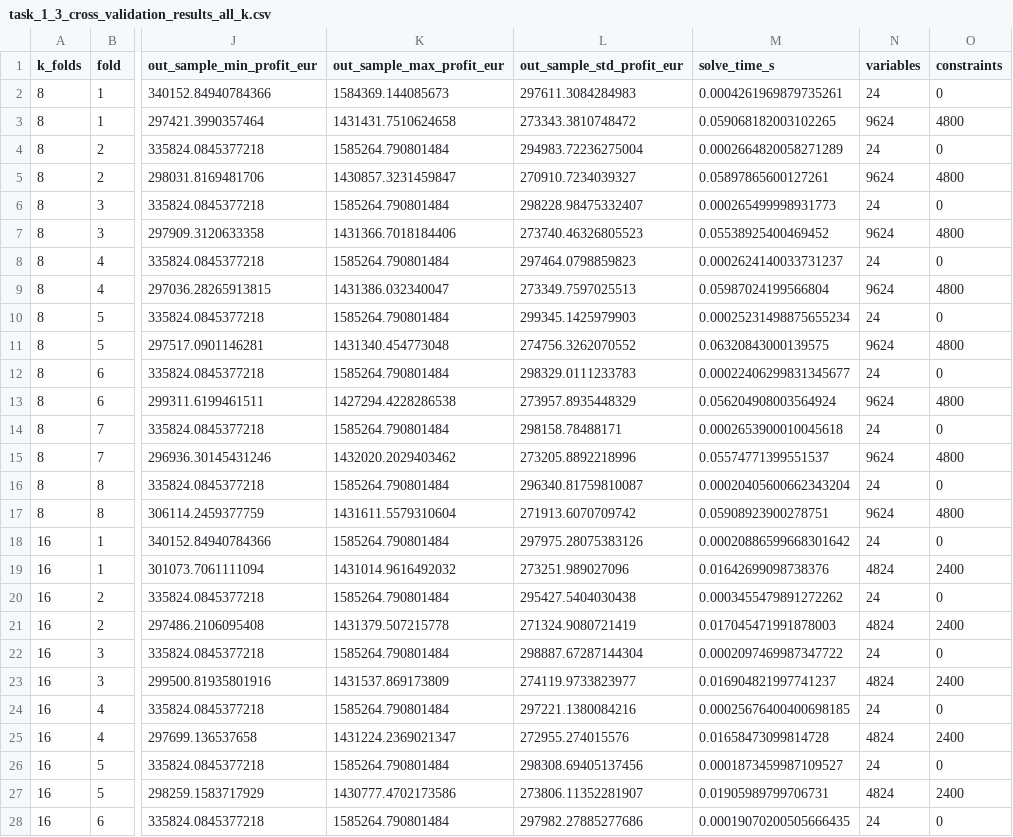
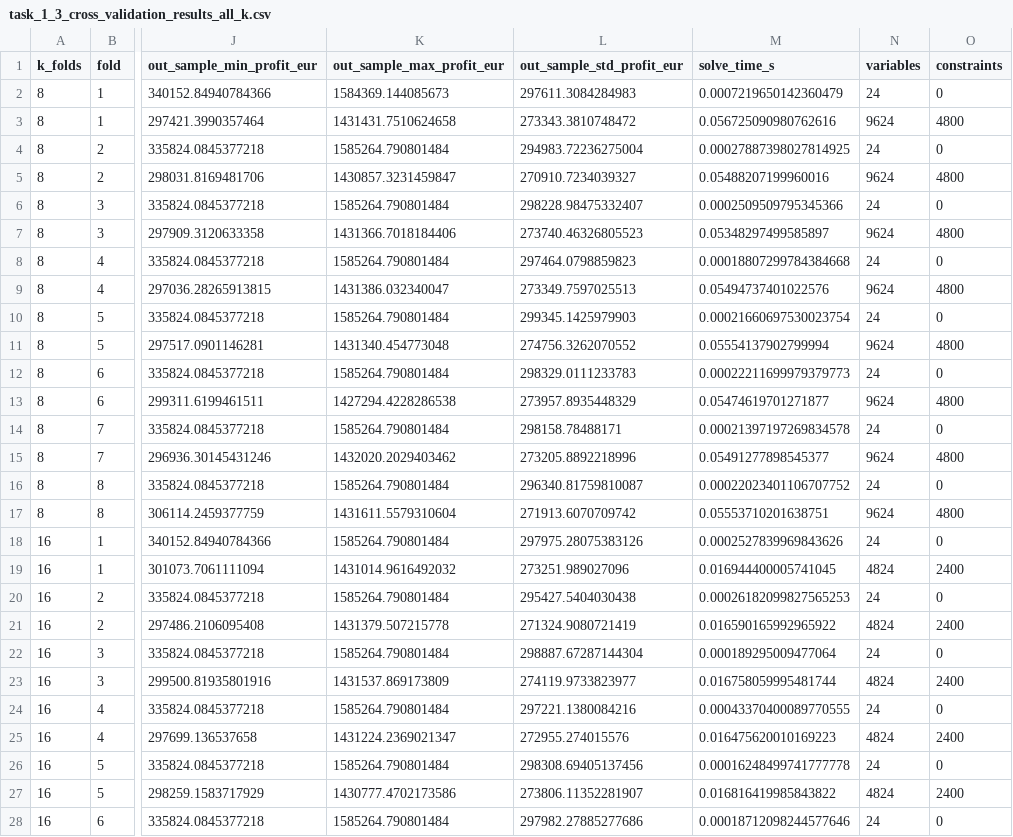
Before and after one commit to TomKae00/RES_ELEC_2, a CSV file: Outputs/tables/task_1_3_cross_validation_results_all_k.csv, drawn as a sheet; only a part is shown, gaps mark what is left out; the diff covers the shown part only; the diff names each change by its address in the sheet, - before the commit and + after, or states it on an @@ line.

```diff
--- a/Outputs/tables/task_1_3_cross_validation_results_all_k.csv
+++ b/Outputs/tables/task_1_3_cross_validation_results_all_k.csv
-M2 (solve_time_s): 0.0004261969879735261
+M2 (solve_time_s): 0.0007219650142360479
-M3 (solve_time_s): 0.059068182003102265
+M3 (solve_time_s): 0.056725090980762616
-M4 (solve_time_s): 0.0002664820058271289
+M4 (solve_time_s): 0.00027887398027814925
-M5 (solve_time_s): 0.05897865600127261
+M5 (solve_time_s): 0.05488207199960016
-M6 (solve_time_s): 0.000265499998931773
+M6 (solve_time_s): 0.0002509509795345366
-M7 (solve_time_s): 0.05538925400469452
+M7 (solve_time_s): 0.05348297499585897
-M8 (solve_time_s): 0.0002624140033731237
+M8 (solve_time_s): 0.00018807299784384668
-M9 (solve_time_s): 0.05987024199566804
+M9 (solve_time_s): 0.05494737401022576
-M10 (solve_time_s): 0.00025231498875655234
+M10 (solve_time_s): 0.00021660697530023754
-M11 (solve_time_s): 0.06320843000139575
+M11 (solve_time_s): 0.05554137902799994
-M12 (solve_time_s): 0.00022406299831345677
+M12 (solve_time_s): 0.00022211699979379773
-M13 (solve_time_s): 0.056204908003564924
+M13 (solve_time_s): 0.05474619701271877
-M14 (solve_time_s): 0.0002653900010045618
+M14 (solve_time_s): 0.00021397197269834578
-M15 (solve_time_s): 0.05574771399551537
+M15 (solve_time_s): 0.05491277898545377
-M16 (solve_time_s): 0.00020405600662343204
+M16 (solve_time_s): 0.00022023401106707752
-M17 (solve_time_s): 0.05908923900278751
+M17 (solve_time_s): 0.05553710201638751
-M18 (solve_time_s): 0.00020886599668301642
+M18 (solve_time_s): 0.0002527839969843626
-M19 (solve_time_s): 0.01642699098738376
+M19 (solve_time_s): 0.016944400005741045
-M20 (solve_time_s): 0.0003455479891272262
+M20 (solve_time_s): 0.00026182099827565253
-M21 (solve_time_s): 0.017045471991878003
+M21 (solve_time_s): 0.016590165992965922
-M22 (solve_time_s): 0.0002097469987347722
+M22 (solve_time_s): 0.000189295009477064
-M23 (solve_time_s): 0.016904821997741237
+M23 (solve_time_s): 0.016758059995481744
-M24 (solve_time_s): 0.00025676400400698185
+M24 (solve_time_s): 0.00043370400089770555
-M25 (solve_time_s): 0.01658473099814728
+M25 (solve_time_s): 0.016475620010169223
-M26 (solve_time_s): 0.0001873459987109527
+M26 (solve_time_s): 0.00016248499741777778
-M27 (solve_time_s): 0.01905989799706731
+M27 (solve_time_s): 0.016816419985843822
-M28 (solve_time_s): 0.00019070200505666435
+M28 (solve_time_s): 0.00018712098244577646
```
Also changed, not shown: 29 edited cells elsewhere in this file, outputs/tables/task_1_4/cvar_model_stats.csv, outputs/tables/task_1_4/cvar_offers.csv, 45 other files.
